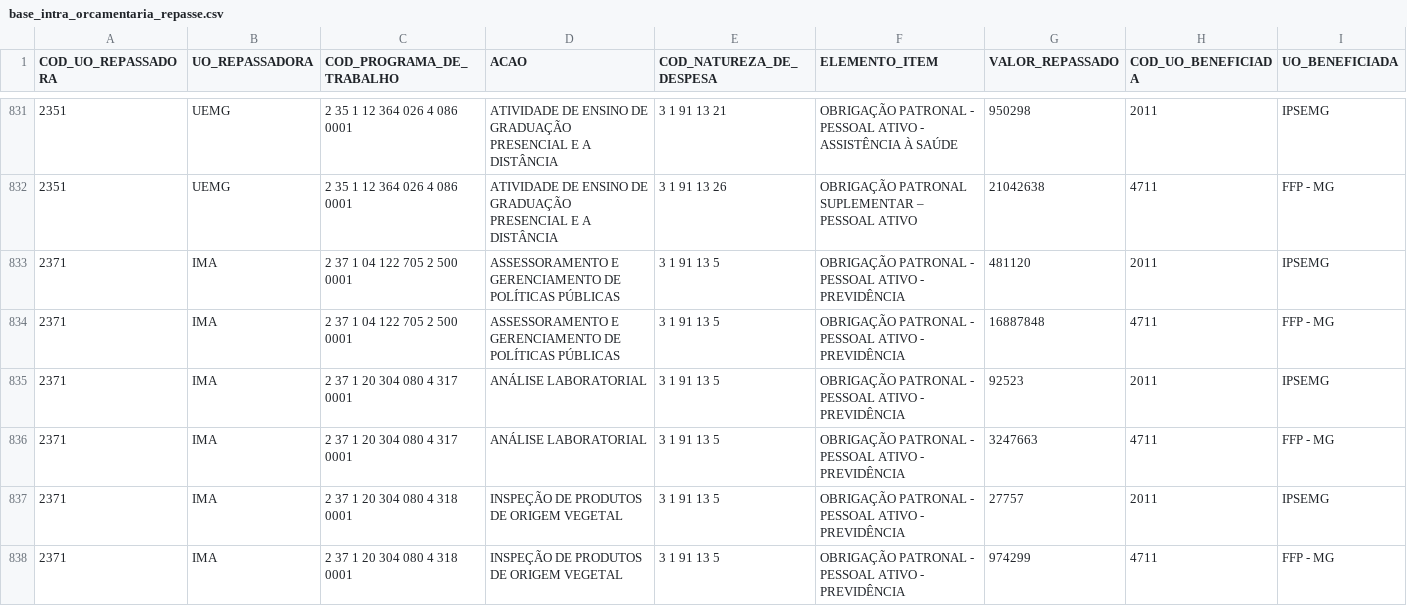
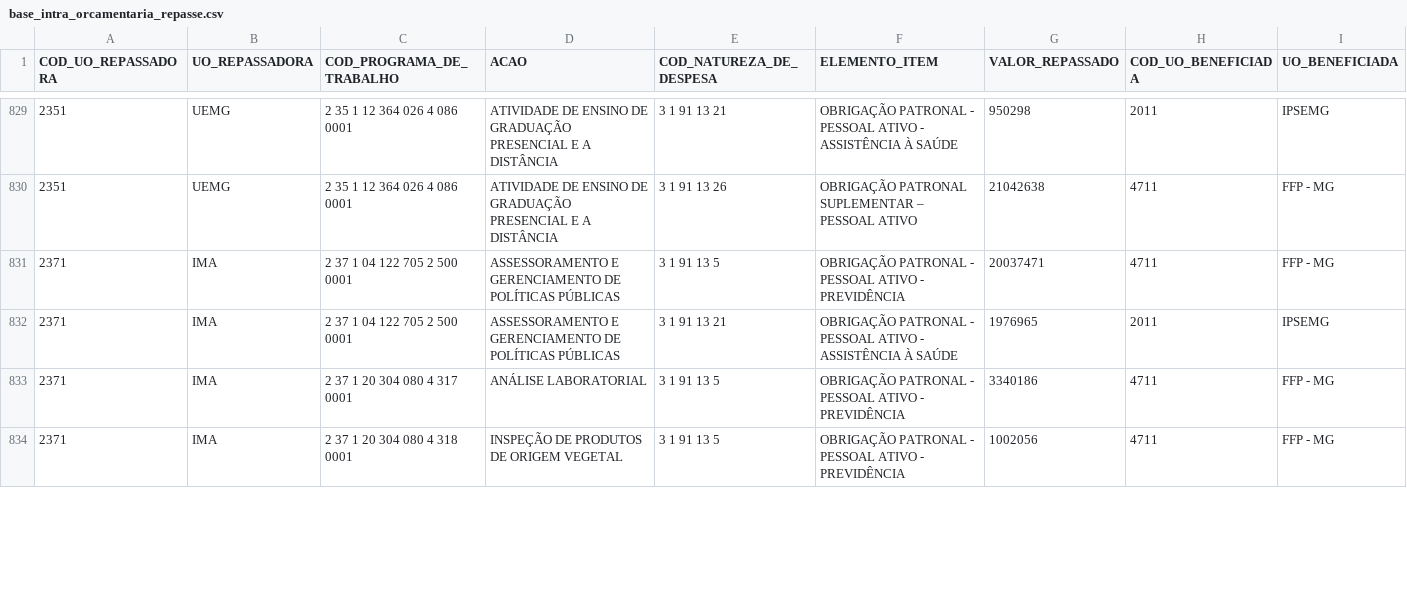
Before and after one commit to splor-mg/loa-2024-dados, a CSV file: data/base_intra_orcamentaria_repasse.csv, drawn as a sheet; only a part is shown, gaps mark what is left out; the diff covers the shown part only.

```diff
--- a/data/base_intra_orcamentaria_repasse.csv
+++ b/data/base_intra_orcamentaria_repasse.csv
@@ -832,7 +830,5 @@ COD_UO_REPASSADORA,UO_REPASSADORA,COD_PROGRAMA_DE_TRABALHO,ACAO,COD_NATUREZA_DE_
 2351,UEMG,2 35 1 12 364 026 4 086 0001,ATIVIDADE DE ENSINO DE GRADUAÇÃO PRESENCIAL E A DISTÂNCIA,3 1 91 13 26,OBRIGAÇÃO PATRONAL SUPLEMENTAR – PESSOAL ATIVO,21042638,4711,FFP - MG
-2371,IMA,2 37 1 04 122 705 2 500 0001,ASSESSORAMENTO E GERENCIAMENTO DE POLÍTICAS PÚBLICAS,3 1 91 13 5,OBRIGAÇÃO PATRONAL - PESSOAL ATIVO - PREVIDÊNCIA,481120,2011,IPSEMG
-2371,IMA,2 37 1 04 122 705 2 500 0001,ASSESSORAMENTO E GERENCIAMENTO DE POLÍTICAS PÚBLICAS,3 1 91 13 5,OBRIGAÇÃO PATRONAL - PESSOAL ATIVO - PREVIDÊNCIA,16887848,4711,FFP - MG
-2371,IMA,2 37 1 20 304 080 4 317 0001,ANÁLISE LABORATORIAL,3 1 91 13 5,OBRIGAÇÃO PATRONAL - PESSOAL ATIVO - PREVIDÊNCIA,92523,2011,IPSEMG
-2371,IMA,2 37 1 20 304 080 4 317 0001,ANÁLISE LABORATORIAL,3 1 91 13 5,OBRIGAÇÃO PATRONAL - PESSOAL ATIVO - PREVIDÊNCIA,3247663,4711,FFP - MG
-2371,IMA,2 37 1 20 304 080 4 318 0001,INSPEÇÃO DE PRODUTOS DE ORIGEM VEGETAL,3 1 91 13 5,OBRIGAÇÃO PATRONAL - PESSOAL ATIVO - PREVIDÊNCIA,27757,2011,IPSEMG
-2371,IMA,2 37 1 20 304 080 4 318 0001,INSPEÇÃO DE PRODUTOS DE ORIGEM VEGETAL,3 1 91 13 5,OBRIGAÇÃO PATRONAL - PESSOAL ATIVO - PREVIDÊNCIA,974299,4711,FFP - MG
+2371,IMA,2 37 1 04 122 705 2 500 0001,ASSESSORAMENTO E GERENCIAMENTO DE POLÍTICAS PÚBLICAS,3 1 91 13 5,OBRIGAÇÃO PATRONAL - PESSOAL ATIVO - PREVIDÊNCIA,20037471,4711,FFP - MG
+2371,IMA,2 37 1 04 122 705 2 500 0001,ASSESSORAMENTO E GERENCIAMENTO DE POLÍTICAS PÚBLICAS,3 1 91 13 21,OBRIGAÇÃO PATRONAL - PESSOAL ATIVO - ASSISTÊNCIA À SAÚDE,1976965,2011,IPSEMG
+2371,IMA,2 37 1 20 304 080 4 317 0001,ANÁLISE LABORATORIAL,3 1 91 13 5,OBRIGAÇÃO PATRONAL - PESSOAL ATIVO - PREVIDÊNCIA,3340186,4711,FFP - MG
+2371,IMA,2 37 1 20 304 080 4 318 0001,INSPEÇÃO DE PRODUTOS DE ORIGEM VEGETAL,3 1 91 13 5,OBRIGAÇÃO PATRONAL - PESSOAL ATIVO - PREVIDÊNCIA,1002056,4711,FFP - MG
```
Also changed, not shown: 10 removed rows and 10 edited cells elsewhere in this file, data/base_categoria_pessoal.csv, data/base_intra_orcamentaria_detalhamento.csv, 14 other files.
